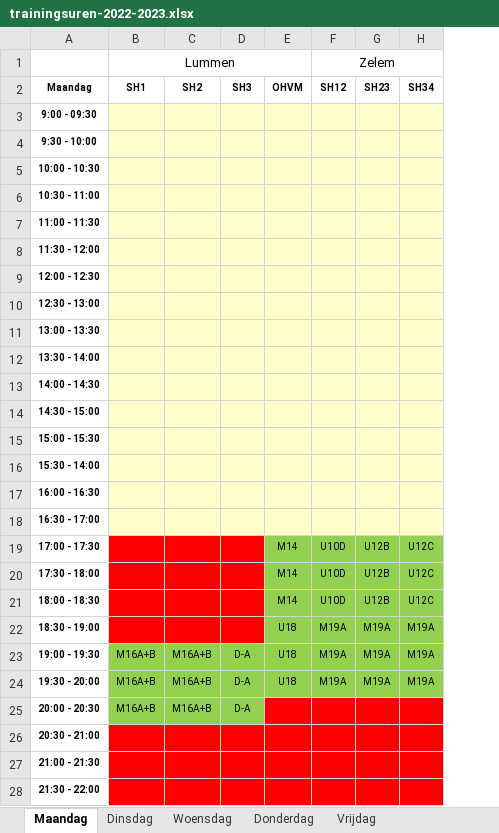
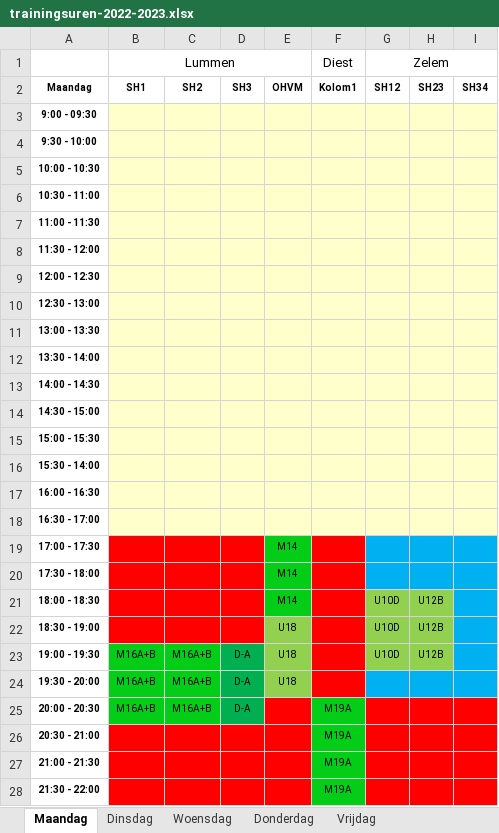
Before and after one commit to BasketLummen/Website, an Excel workbook: _content/training/2022/trainingsuren-2022-2023.xlsx, sheet Maandag, drawn as a sheet; only a part is shown; values as stored, in another font and other column widths than the file's, no borders; table styles not drawn; removed rows and columns are numbered as before the commit, all else as after; the diff names each change by its address in the sheet, - before the commit and + after, or states it on an @@ line.

```diff
--- a/_content/training/2022/trainingsuren-2022-2023.xlsx (sheet Maandag)
+++ b/_content/training/2022/trainingsuren-2022-2023.xlsx (sheet Maandag)
+column F, rows 1-28: Diest | Kolom1 |  |  |  |  |  |  |  |  |  |  |  |  |  |  |  |  |  |  |  |  |  |  | M19A | M19A | M19A | M19A
-column H, rows 2-24: SH34 |  |  |  |  |  |  |  |  |  |  |  |  |  |  |  |  | U12C | U12C | U12C | M19A | M19A | M19A
+column I, row 2: SH34
-E19:E21 fill: #92D050
+E19:E21 fill: #03CD16
-G19:G20: U10D
+G19:G20: (empty)
-G19:H20 fill: #92D050
+G19:H20 fill: #00B0F0
-H19:H20: U12B
+H19:H20: (empty)
-G22:G23: M19A
+G22:G23: U10D
-H22:H23: M19A
+H22:H23: U12B
-B23:C25 fill: #92D050
+B23:C25 fill: #03CD16
-D23:D25 fill: #92D050
+D23:D25 fill: #00B050
-G24: M19A
+G24: (empty)
-G24:H24 fill: #92D050
+G24:H24 fill: #00B0F0
-H24: M19A
+H24: (empty)
```
Also changed, not shown: sheet Vrijdag, sheet Dinsdag, sheet Donderdag, sheet Woensdag, 8 other files.
